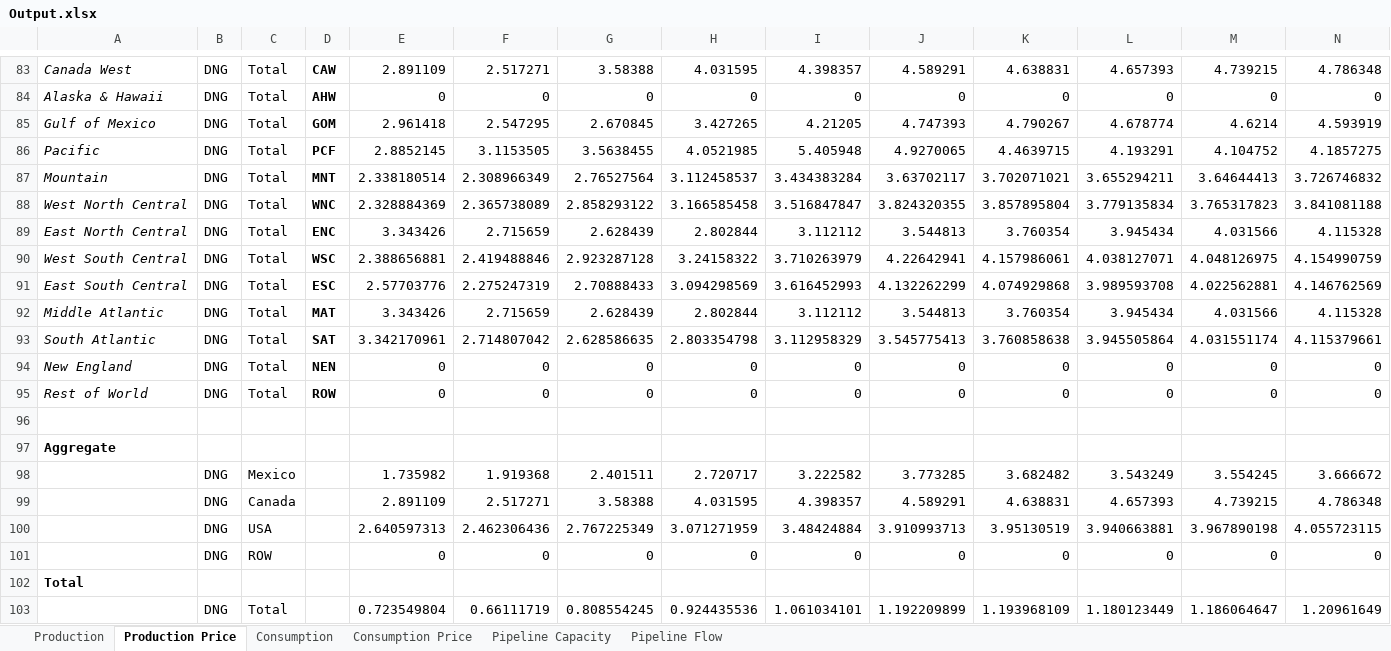
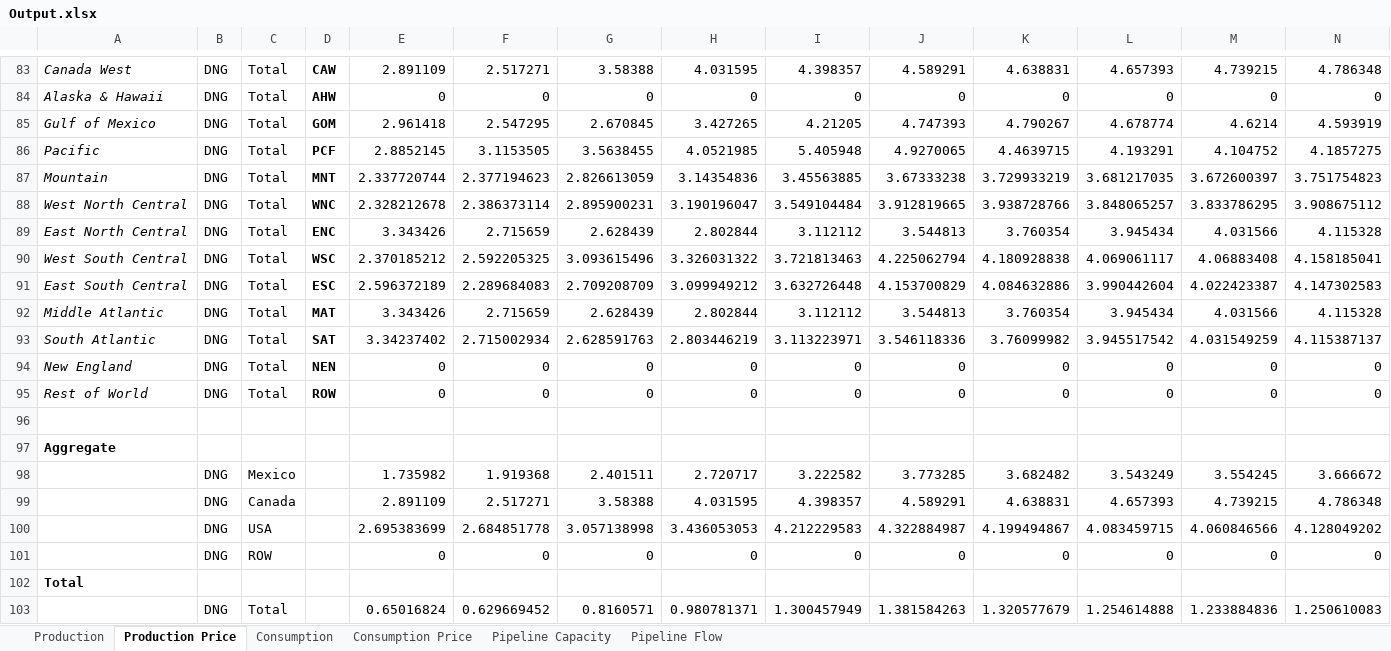
Before and after one commit to daniel-h-chu/MODL, an Excel workbook: Include/All/Output.xlsx, sheet Production Price, drawn as a sheet; only a part is shown, gaps mark what is left out; values as stored, in another font and other column widths than the file's, no borders; removed rows and columns are numbered as before the commit, all else as after; rows hold the shown columns only; the diff covers the shown part only; the diff names each change by its address in the sheet, - before the commit and + after, or states it on an @@ line.

```diff
--- a/Include/All/Output.xlsx (sheet Production Price)
+++ b/Include/All/Output.xlsx (sheet Production Price)
-row 87: Mountain | DNG | Total | MNT | 2.338180514 | 2.308966349 | 2.76527564 | 3.112458537 | 3.434383284 | 3.63702117 | 3.702071021 | 3.655294211 | 3.64644413 | 3.726746832
-row 88: West North Central | DNG | Total | WNC | 2.328884369 | 2.365738089 | 2.858293122 | 3.166585458 | 3.516847847 | 3.824320355 | 3.857895804 | 3.779135834 | 3.765317823 | 3.841081188
+row 87: Mountain | DNG | Total | MNT | 2.337720744 | 2.377194623 | 2.826613059 | 3.14354836 | 3.45563885 | 3.67333238 | 3.729933219 | 3.681217035 | 3.672600397 | 3.751754823
+row 88: West North Central | DNG | Total | WNC | 2.328212678 | 2.386373114 | 2.895900231 | 3.190196047 | 3.549104484 | 3.912819665 | 3.938728766 | 3.848065257 | 3.833786295 | 3.908675112
-row 90: West South Central | DNG | Total | WSC | 2.388656881 | 2.419488846 | 2.923287128 | 3.24158322 | 3.710263979 | 4.22642941 | 4.157986061 | 4.038127071 | 4.048126975 | 4.154990759
-row 91: East South Central | DNG | Total | ESC | 2.57703776 | 2.275247319 | 2.70888433 | 3.094298569 | 3.616452993 | 4.132262299 | 4.074929868 | 3.989593708 | 4.022562881 | 4.146762569
+row 90: West South Central | DNG | Total | WSC | 2.370185212 | 2.592205325 | 3.093615496 | 3.326031322 | 3.721813463 | 4.225062794 | 4.180928838 | 4.069061117 | 4.06883408 | 4.158185041
+row 91: East South Central | DNG | Total | ESC | 2.596372189 | 2.289684083 | 2.709208709 | 3.099949212 | 3.632726448 | 4.153700829 | 4.084632886 | 3.990442604 | 4.022423387 | 4.147302583
-row 93: South Atlantic | DNG | Total | SAT | 3.342170961 | 2.714807042 | 2.628586635 | 2.803354798 | 3.112958329 | 3.545775413 | 3.760858638 | 3.945505864 | 4.031551174 | 4.115379661
+row 93: South Atlantic | DNG | Total | SAT | 3.34237402 | 2.715002934 | 2.628591763 | 2.803446219 | 3.113223971 | 3.546118336 | 3.76099982 | 3.945517542 | 4.031549259 | 4.115387137
-row 100:  | DNG | USA |  | 2.640597313 | 2.462306436 | 2.767225349 | 3.071271959 | 3.48424884 | 3.910993713 | 3.95130519 | 3.940663881 | 3.967890198 | 4.055723115
+row 100:  | DNG | USA |  | 2.695383699 | 2.684851778 | 3.057138998 | 3.436053053 | 4.212229583 | 4.322884987 | 4.199494867 | 4.083459715 | 4.060846566 | 4.128049202
-row 103:  | DNG | Total |  | 0.723549804 | 0.66111719 | 0.808554245 | 0.924435536 | 1.061034101 | 1.192209899 | 1.193968109 | 1.180123449 | 1.186064647 | 1.20961649
+row 103:  | DNG | Total |  | 0.65016824 | 0.629669452 | 0.8160571 | 0.980781371 | 1.300457949 | 1.381584263 | 1.320577679 | 1.254614888 | 1.233884836 | 1.250610083
```
Also changed, not shown: 9 added rows and 9 removed rows elsewhere in this sheet, sheet Production, Include/All/can_pip_cap.xlsx, Include/All/mex_pip_cap_bcfd.xlsx, 13 other files.
